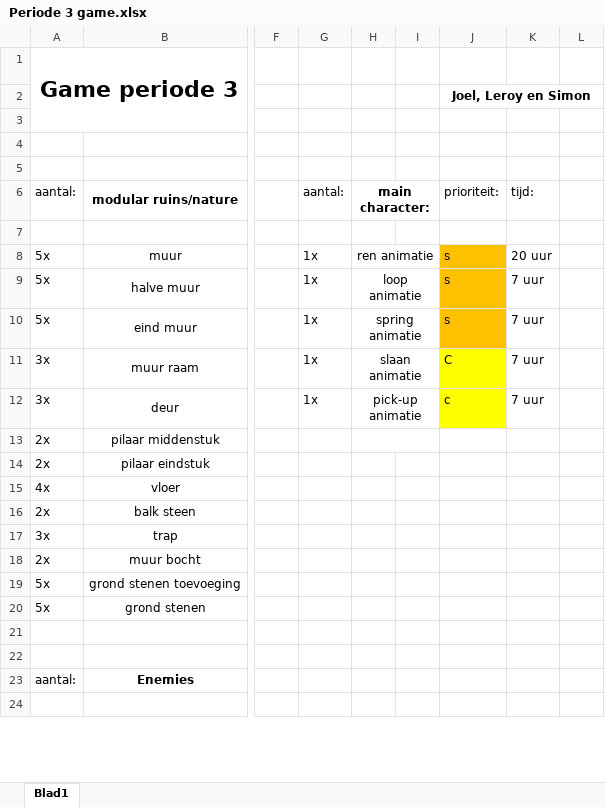
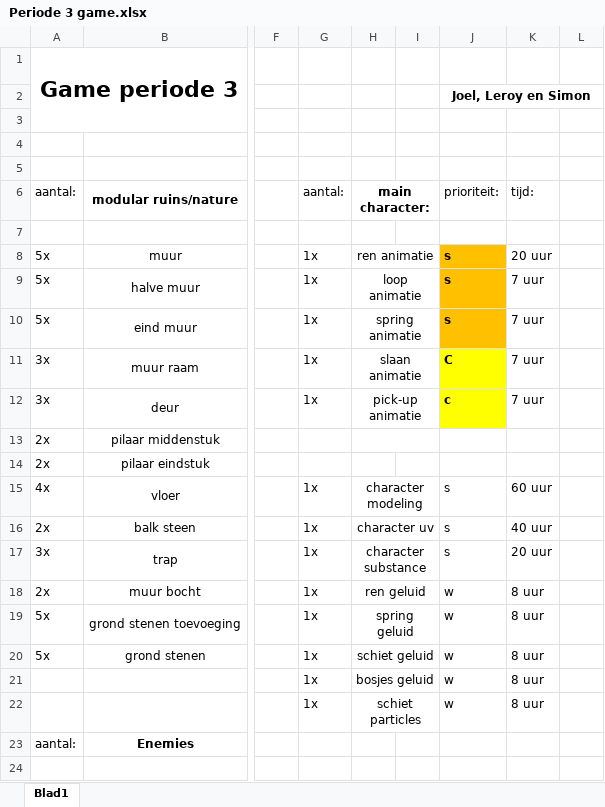
Before and after one commit to simodewit/periode_3_ontwikkeling, an Excel workbook: Periode 3 game.xlsx, sheet Blad1, drawn as a sheet; only a part is shown, gaps mark what is left out; values as stored, in another font and other column widths than the file's, no borders; the diff names each change by its address in the sheet, - before the commit and + after, or states it on an @@ line.

Commit message:
bezig met excel

```diff
--- a/Periode 3 game.xlsx (sheet Blad1)
+++ b/Periode 3 game.xlsx (sheet Blad1)
-J8:J12 bold: off
+J8:J12 bold: on
-G15:G22: (empty)
+G15:G22: 1x
-H15: (empty)
+H15: character modeling
+H15:I15 merged
-J15:J17: (empty)
+J15:J17: s
-K15: (empty)
+K15: 60 uur
-H16: (empty)
+H16: character uv
+H16:I16 merged
-K16: (empty)
+K16: 40 uur
-H17: (empty)
+H17: character substance
+H17:I17 merged
-K17: (empty)
+K17: 20 uur
-H18: (empty)
+H18: ren geluid
+H18:I18 merged
-J18:J22: (empty)
+J18:J22: w
-K18:K22: (empty)
+K18:K22: 8 uur
-H19: (empty)
+H19: spring geluid
+H19:I19 merged
-H20: (empty)
+H20: schiet geluid
+H20:I20 merged
-H21: (empty)
+H21: bosjes geluid
+H21:I21 merged
-H22: (empty)
+H22: schiet particles
+H22:I22 merged
```
